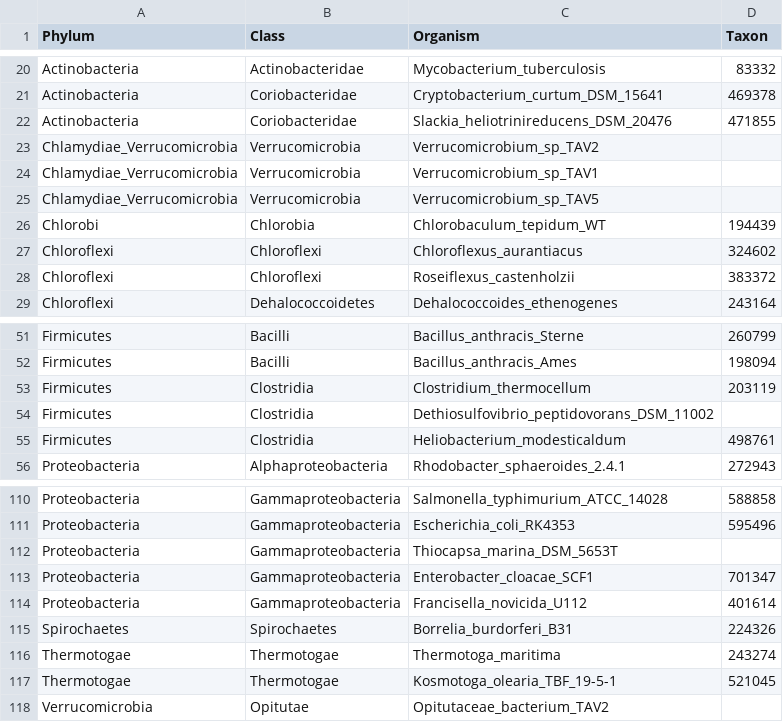
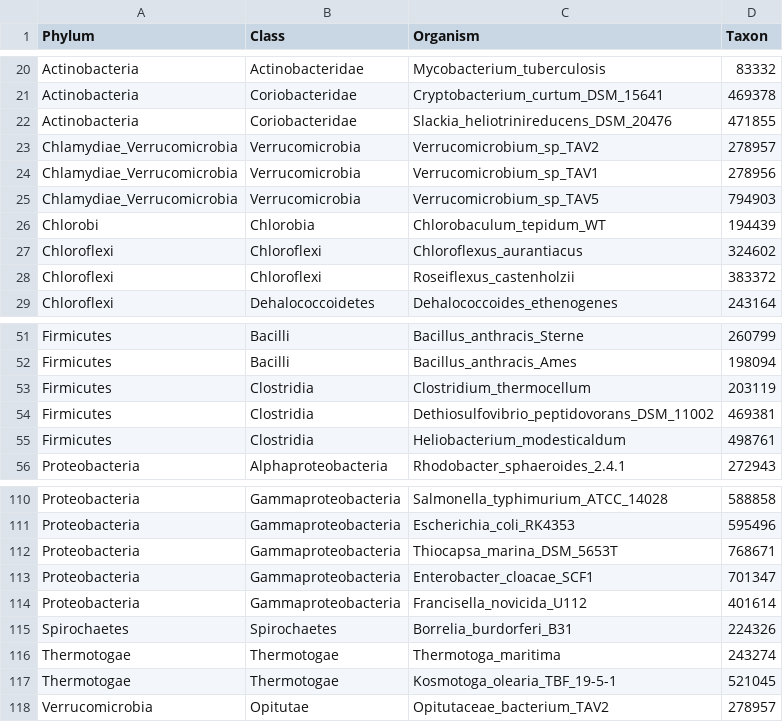
Before and after one commit to PNNL-Comp-Mass-Spec/PNNL-Biodiversity-Library-Plugin, a CSV file: BiodiversityPlugin/Organisms.csv, drawn as a sheet; only a part is shown, gaps mark what is left out.

Commit message:
Taxons! Hooray!

```diff
--- a/BiodiversityPlugin/Organisms.csv
+++ b/BiodiversityPlugin/Organisms.csv
@@ -22,5 +22,5 @@ Actinobacteria,Coriobacteridae,Cryptobacterium_curtum_DSM_15641,469378
 Actinobacteria,Coriobacteridae,Slackia_heliotrinireducens_DSM_20476,471855
-Chlamydiae_Verrucomicrobia,Verrucomicrobia,Verrucomicrobium_sp_TAV2,
-Chlamydiae_Verrucomicrobia,Verrucomicrobia,Verrucomicrobium_sp_TAV1,
-Chlamydiae_Verrucomicrobia,Verrucomicrobia,Verrucomicrobium_sp_TAV5,
+Chlamydiae_Verrucomicrobia,Verrucomicrobia,Verrucomicrobium_sp_TAV2,278957
+Chlamydiae_Verrucomicrobia,Verrucomicrobia,Verrucomicrobium_sp_TAV1,278956
+Chlamydiae_Verrucomicrobia,Verrucomicrobia,Verrucomicrobium_sp_TAV5,794903
 Chlorobi,Chlorobia,Chlorobaculum_tepidum_WT,194439
@@ -53,3 +53,3 @@ Firmicutes,Bacilli,Bacillus_anthracis_Ames,198094
 Firmicutes,Clostridia,Clostridium_thermocellum,203119
-Firmicutes,Clostridia,Dethiosulfovibrio_peptidovorans_DSM_11002,
+Firmicutes,Clostridia,Dethiosulfovibrio_peptidovorans_DSM_11002,469381
 Firmicutes,Clostridia,Heliobacterium_modesticaldum,498761
@@ -111,3 +111,3 @@ Proteobacteria,Gammaproteobacteria,Salmonella_typhimurium_ATCC_14028,588858
 Proteobacteria,Gammaproteobacteria,Escherichia_coli_RK4353,595496
-Proteobacteria,Gammaproteobacteria,Thiocapsa_marina_DSM_5653T,
+Proteobacteria,Gammaproteobacteria,Thiocapsa_marina_DSM_5653T,768671
 Proteobacteria,Gammaproteobacteria,Enterobacter_cloacae_SCF1,701347
@@ -117,2 +117,2 @@ Thermotogae,Thermotogae,Thermotoga_maritima,243274
 Thermotogae,Thermotogae,Kosmotoga_olearia_TBF_19-5-1,521045
-Verrucomicrobia,Opitutae,Opitutaceae_bacterium_TAV2,
+Verrucomicrobia,Opitutae,Opitutaceae_bacterium_TAV2,278957
```
